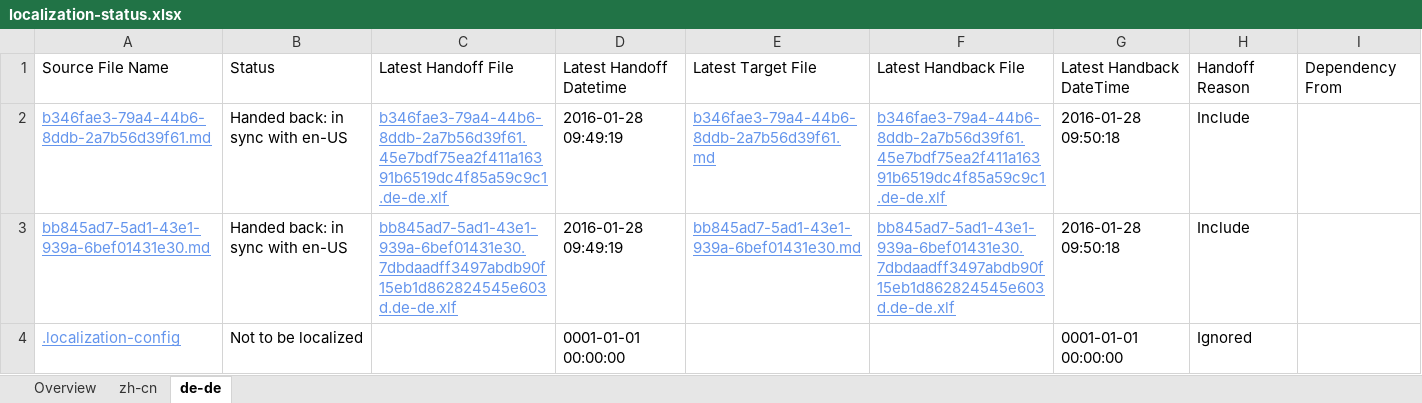
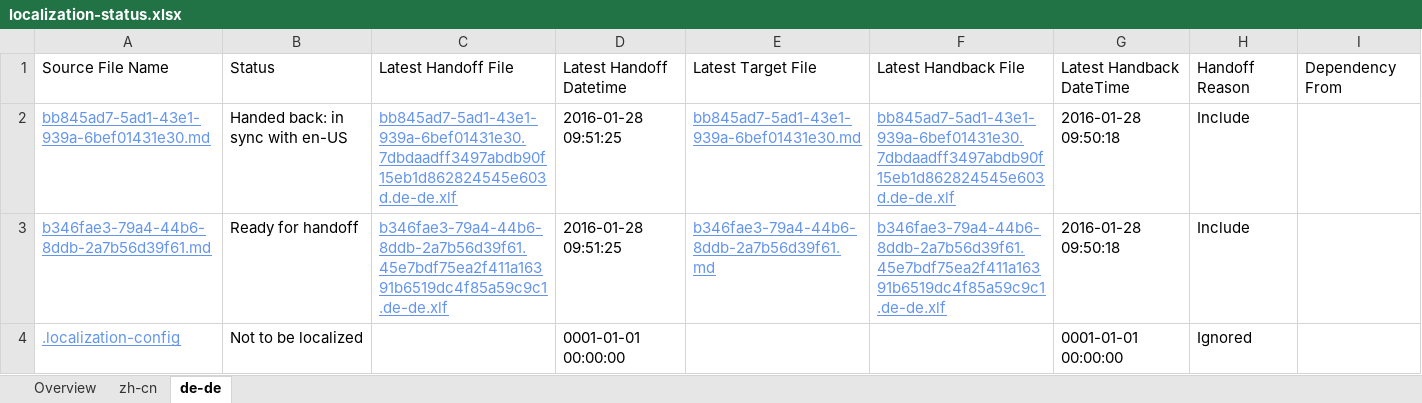
Before and after one commit to OpenLocalizationTestOrg/olhandback, an Excel workbook: ol-handback/OpenLocalizationTest/oltest/xinjiang/localization-status.xlsx, sheet de-de, drawn as a sheet; values as stored, in another font and other column widths than the file's, no borders; table styles not drawn; removed rows and columns are numbered as before the commit, all else as after; the diff names each change by its address in the sheet, - before the commit and + after, or states it on an @@ line.

Commit message:
Generate Report for handoff

```diff
--- a/ol-handback/OpenLocalizationTest/oltest/xinjiang/localization-status.xlsx (sheet de-de)
+++ b/ol-handback/OpenLocalizationTest/oltest/xinjiang/localization-status.xlsx (sheet de-de)
-row 2: b346fae3-79a4-44b6-8ddb-2a7b56d39f61.md | Handed back: in sync with en-US | b346fae3-79a4-44b6-8ddb-2a7b56d39f61.45e7bdf75ea2f411a16391b6519dc4f85a59c9c1.de-de.xlf | 2016-01-28 09:49:19 | b346fae3-79a4-44b6-8ddb-2a7b56d39f61.md | b346fae3-79a4-44b6-8ddb-2a7b56d39f61.45e7bdf75ea2f411a16391b6519dc4f85a59c9c1.de-de.xlf | 2016-01-28 09:50:18 | Include
-D2: 2016-01-28 09:49:19
+D2: 2016-01-28 09:51:25
+row 3: b346fae3-79a4-44b6-8ddb-2a7b56d39f61.md | Ready for handoff | b346fae3-79a4-44b6-8ddb-2a7b56d39f61.45e7bdf75ea2f411a16391b6519dc4f85a59c9c1.de-de.xlf | 2016-01-28 09:51:25 | b346fae3-79a4-44b6-8ddb-2a7b56d39f61.md | b346fae3-79a4-44b6-8ddb-2a7b56d39f61.45e7bdf75ea2f411a16391b6519dc4f85a59c9c1.de-de.xlf | 2016-01-28 09:50:18 | Include
```
Also changed, not shown: sheet zh-cn, sheet Overview.
